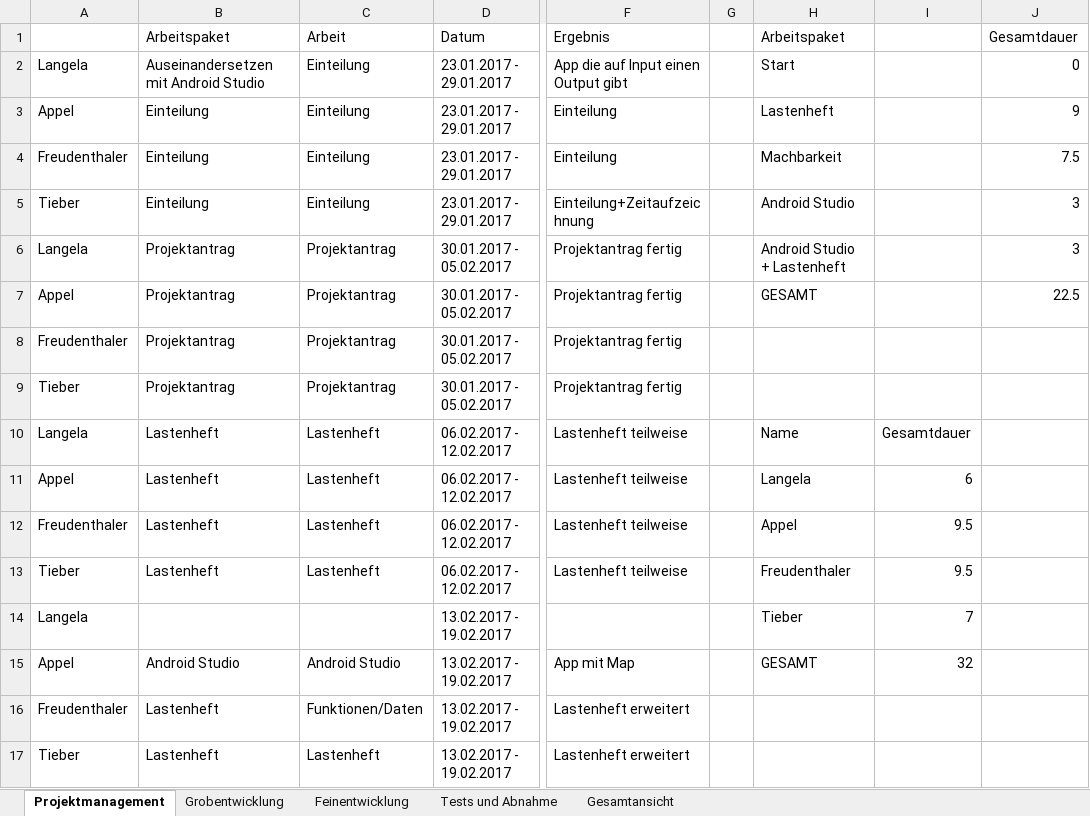
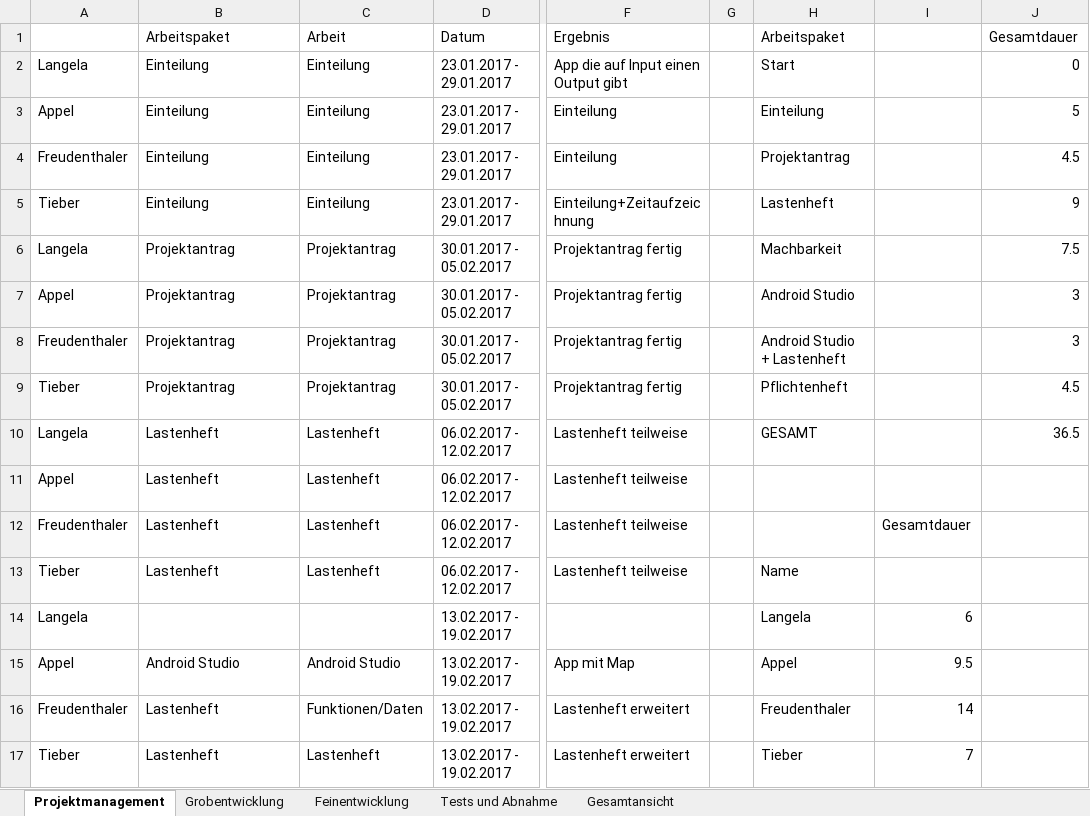
Before and after one commit to janpilu/Doener-Spotted, an Excel workbook: Zeitaufzeichnung_richtig.xlsx, sheet Projektmanagement, drawn as a sheet; only a part is shown, gaps mark what is left out; values as stored, in another font and other column widths than the file's, no borders; the diff covers the shown part only; the diff names each change by its address in the sheet, - before the commit and + after, or states it on an @@ line.

Commit message:
Add files via upload
27.02.2017-12.03.2017

```diff
--- a/Zeitaufzeichnung_richtig.xlsx (sheet Projektmanagement)
+++ b/Zeitaufzeichnung_richtig.xlsx (sheet Projektmanagement)
-B2 (Arbeitspaket): Auseinandersetzen mit Android Studio
+B2 (Arbeitspaket): Einteilung
-H3 (Arbeitspaket): Lastenheft
+H3 (Arbeitspaket): Einteilung
-J3 (Gesamtdauer): 9
+J3 (Gesamtdauer): 5
-H4 (Arbeitspaket): Machbarkeit
+H4 (Arbeitspaket): Projektantrag
-J4 (Gesamtdauer): 7.5
+J4 (Gesamtdauer): 4.5
-H5 (Arbeitspaket): Android Studio
+H5 (Arbeitspaket): Lastenheft
-J5 (Gesamtdauer): 3
+J5 (Gesamtdauer): 9
-H6 (Arbeitspaket): Android Studio + Lastenheft
+H6 (Arbeitspaket): Machbarkeit
-J6 (Gesamtdauer): 3
+J6 (Gesamtdauer): 7.5
-H7 (Arbeitspaket): GESAMT
+H7 (Arbeitspaket): Android Studio
-J7 (Gesamtdauer): 22.5
+J7 (Gesamtdauer): 3
-H8 (Arbeitspaket): (empty)
+H8 (Arbeitspaket): Android Studio + Lastenheft
-J8 (Gesamtdauer): (empty)
+J8 (Gesamtdauer): 3
-H9 (Arbeitspaket): (empty)
+H9 (Arbeitspaket): Pflichtenheft
-J9 (Gesamtdauer): (empty)
+J9 (Gesamtdauer): 4.5
-H10 (Arbeitspaket): Name
+H10 (Arbeitspaket): GESAMT
-I10: Gesamtdauer
+I10: (empty)
-J10 (Gesamtdauer): (empty)
+J10 (Gesamtdauer): 36.5
-H11 (Arbeitspaket): Langela
+H11 (Arbeitspaket): (empty)
-I11: 6
+I11: (empty)
-H12 (Arbeitspaket): Appel
+H12 (Arbeitspaket): (empty)
-I12: 9.5
+I12: Gesamtdauer
-H13 (Arbeitspaket): Freudenthaler
+H13 (Arbeitspaket): Name
-I13: 9.5
+I13: (empty)
-H14 (Arbeitspaket): Tieber
+H14 (Arbeitspaket): Langela
-I14: 7
+I14: 6
-H15 (Arbeitspaket): GESAMT
+H15 (Arbeitspaket): Appel
-I15: 32
+I15: 9.5
-H16 (Arbeitspaket): (empty)
+H16 (Arbeitspaket): Freudenthaler
-I16: (empty)
+I16: 14
-H17 (Arbeitspaket): (empty)
+H17 (Arbeitspaket): Tieber
-I17: (empty)
+I17: 7
```
Also changed, not shown: 8 added rows, 4 removed rows and 2 edited cells elsewhere in this sheet, sheet Gesamtansicht.
